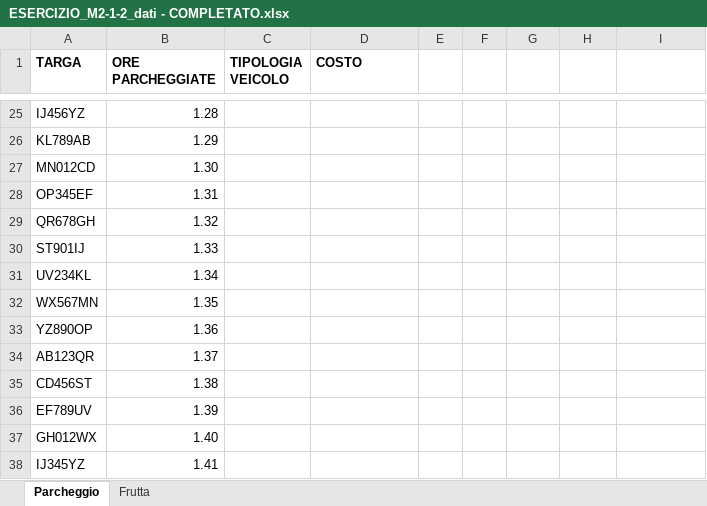
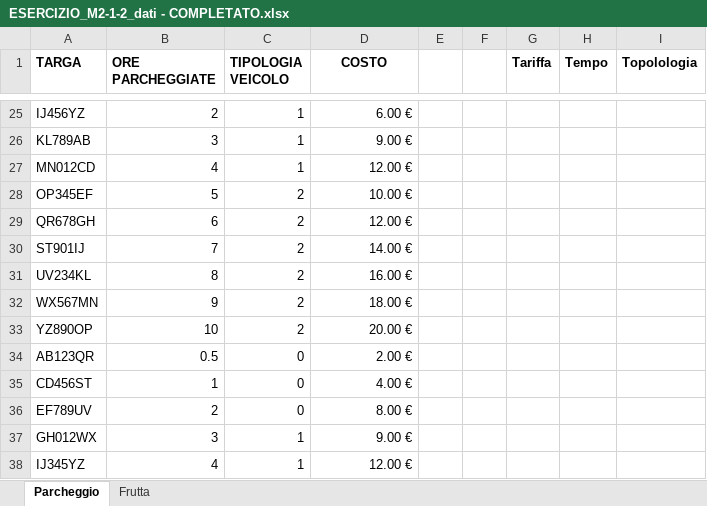
Before and after one commit to Megane73/Epicode-Excel, an Excel workbook: ESERCIZIO_M2-1-2_dati - COMPLETATO.xlsx, sheet Parcheggio, drawn as a sheet; only a part is shown, gaps mark what is left out; values as stored, in another font and other column widths than the file's, no borders; the diff covers the shown part only; the diff names each change by its address in the sheet, - before the commit and + after, or states it on an @@ line.

```diff
--- a/ESERCIZIO_M2-1-2_dati - COMPLETATO.xlsx (sheet Parcheggio)
+++ b/ESERCIZIO_M2-1-2_dati - COMPLETATO.xlsx (sheet Parcheggio)
-D1 alignment: left
+D1 alignment: center
-G1: (empty)
+G1: Tariffa
-H1: (empty)
+H1: Tempo
-I1: (empty)
+I1: Topolologia
-B25 (ORE PARCHEGGIATE): 1.28
+B25 (ORE PARCHEGGIATE): 2
-C25:C27 (TIPOLOGIA VEICOLO): (empty)
+C25:C27 (TIPOLOGIA VEICOLO): 1
-D25 (COSTO): (empty)
+D25 (COSTO): 6.00 €
-B26 (ORE PARCHEGGIATE): 1.29
+B26 (ORE PARCHEGGIATE): 3
-D26 (COSTO): (empty)
+D26 (COSTO): 9.00 €
-B27 (ORE PARCHEGGIATE): 1.30
+B27 (ORE PARCHEGGIATE): 4
-D27 (COSTO): (empty)
+D27 (COSTO): 12.00 €
-B28 (ORE PARCHEGGIATE): 1.31
+B28 (ORE PARCHEGGIATE): 5
-C28:C33 (TIPOLOGIA VEICOLO): (empty)
+C28:C33 (TIPOLOGIA VEICOLO): 2
-D28 (COSTO): (empty)
+D28 (COSTO): 10.00 €
-B29 (ORE PARCHEGGIATE): 1.32
+B29 (ORE PARCHEGGIATE): 6
-D29 (COSTO): (empty)
+D29 (COSTO): 12.00 €
-B30 (ORE PARCHEGGIATE): 1.33
+B30 (ORE PARCHEGGIATE): 7
-D30 (COSTO): (empty)
+D30 (COSTO): 14.00 €
-B31 (ORE PARCHEGGIATE): 1.34
+B31 (ORE PARCHEGGIATE): 8
-D31 (COSTO): (empty)
+D31 (COSTO): 16.00 €
-B32 (ORE PARCHEGGIATE): 1.35
+B32 (ORE PARCHEGGIATE): 9
-D32 (COSTO): (empty)
+D32 (COSTO): 18.00 €
-B33 (ORE PARCHEGGIATE): 1.36
+B33 (ORE PARCHEGGIATE): 10
-D33 (COSTO): (empty)
+D33 (COSTO): 20.00 €
-B34 (ORE PARCHEGGIATE): 1.37
+B34 (ORE PARCHEGGIATE): 0.5
-C34:C36 (TIPOLOGIA VEICOLO): (empty)
+C34:C36 (TIPOLOGIA VEICOLO): 0
-D34 (COSTO): (empty)
+D34 (COSTO): 2.00 €
-B35 (ORE PARCHEGGIATE): 1.38
+B35 (ORE PARCHEGGIATE): 1
-D35 (COSTO): (empty)
+D35 (COSTO): 4.00 €
-B36 (ORE PARCHEGGIATE): 1.39
+B36 (ORE PARCHEGGIATE): 2
-D36 (COSTO): (empty)
+D36 (COSTO): 8.00 €
-B37 (ORE PARCHEGGIATE): 1.40
+B37 (ORE PARCHEGGIATE): 3
-C37:C38 (TIPOLOGIA VEICOLO): (empty)
+C37:C38 (TIPOLOGIA VEICOLO): 1
-D37 (COSTO): (empty)
+D37 (COSTO): 9.00 €
-B38 (ORE PARCHEGGIATE): 1.41
+B38 (ORE PARCHEGGIATE): 4
-D38 (COSTO): (empty)
+D38 (COSTO): 12.00 €
```
Also changed, not shown: 267 edited cells elsewhere in this sheet, sheet Frutta, formulas that keep their value, ESERCIZIO_M2-1-1_dati - COMPLETATO.xlsx, 1 other file.
